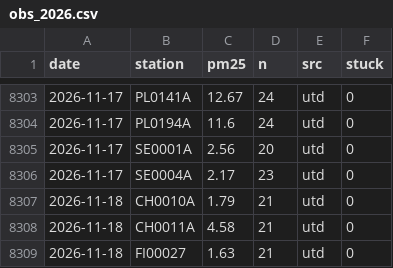
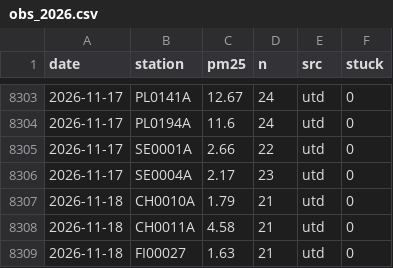
Before and after one commit to geoworldlook/air-check, a CSV file: data/obs/obs_2026.csv, drawn as a sheet; only a part is shown, gaps mark what is left out.

```diff
--- a/data/obs/obs_2026.csv
+++ b/data/obs/obs_2026.csv
@@ -8304,3 +8304,3 @@ date,station,pm25,n,src,stuck
 2026-11-17,PL0194A,11.6,24,utd,0
-2026-11-17,SE0001A,2.56,20,utd,0
+2026-11-17,SE0001A,2.66,22,utd,0
 2026-11-17,SE0004A,2.17,23,utd,0
```
Also changed, not shown: 4 other files.
